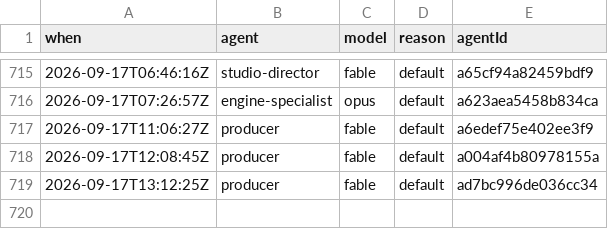
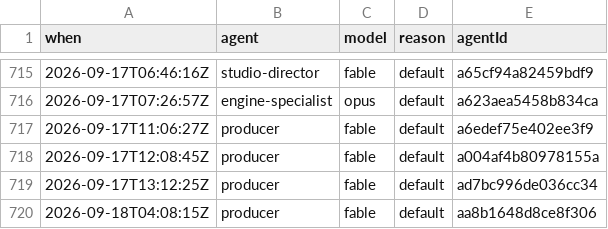
Before and after one commit to jsab258/ledger, a TSV file: .claude/agent-log.tsv, drawn as a sheet; only a part is shown, gaps mark what is left out.

```diff
--- a/.claude/agent-log.tsv
+++ b/.claude/agent-log.tsv
@@ -719 +719,2 @@ when	agent	model	reason	agentId
 2026-09-17T13:12:25Z	producer	fable	default	ad7bc996de036cc34
+2026-09-18T04:08:15Z	producer	fable	default	aa8b1648d8ce8f306
```
Also changed, not shown: .claude/agent-turns.tsv, 4 other files.
